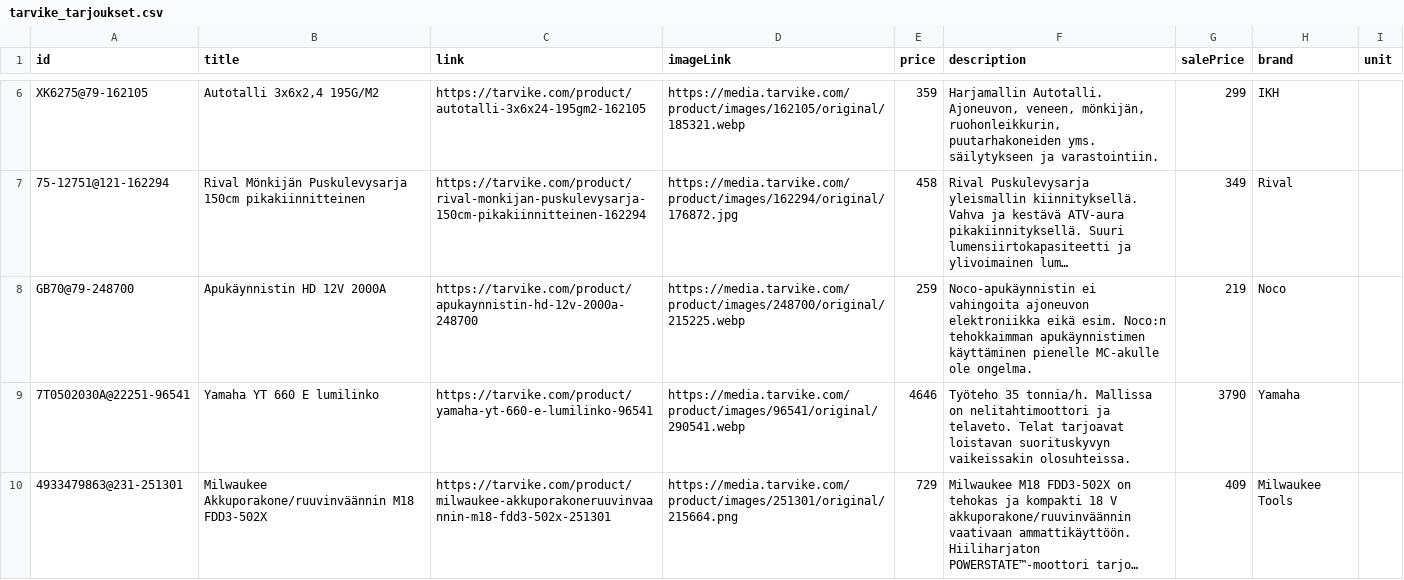
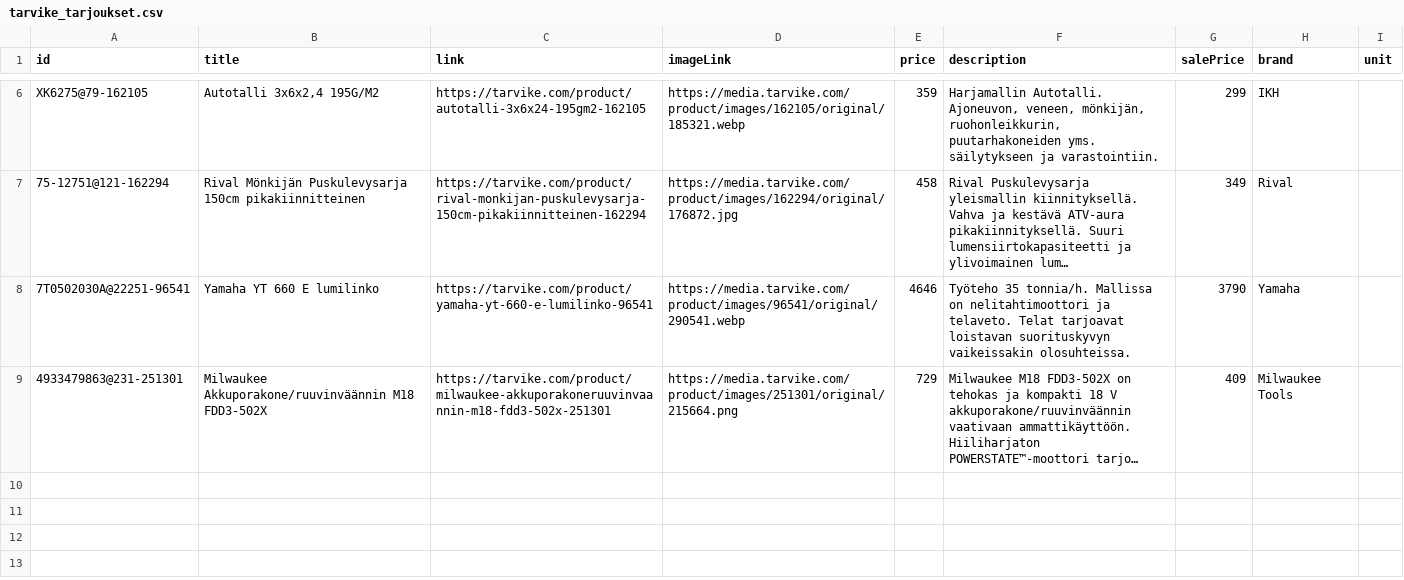
Before and after one commit to TarvikeTT/almadynamo, a CSV file: tarvike_tarjoukset.csv, drawn as a sheet; only a part is shown, gaps mark what is left out; long unchanged cells end in …; the diff names each change by its address in the sheet, - before the commit and + after, or states it on an @@ line.

```diff
--- a/tarvike_tarjoukset.csv
+++ b/tarvike_tarjoukset.csv
-row 8: GB70@79-248700 | Apukäynnistin HD 12V 2000A | https://tarvike.com/product/apukaynnistin-hd-12v-2000a-248700 | https://media.tarvike.com/product/images/248700/original/215225.webp | 259 | Noco-apukäynnistin ei vahingoita ajoneuvon elektroniikka eikä esim. Noco:n tehokkaimman apukäynnistimen käyttäminen pienelle MC-akulle ole ongelma. | 219 | Noco
```
Also changed, not shown: tarvike_kelkat_ja_lumilingot_feed.csv, tarvike_laitetarjoukset.csv, 3 other files.
